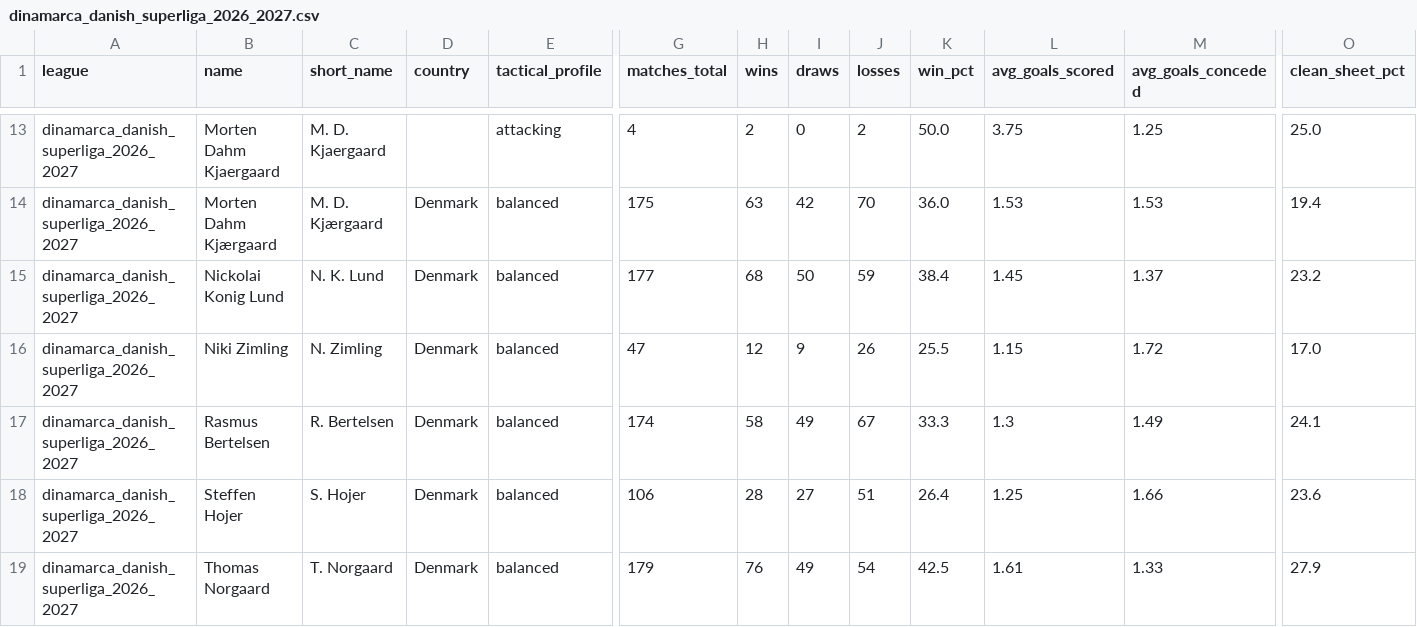
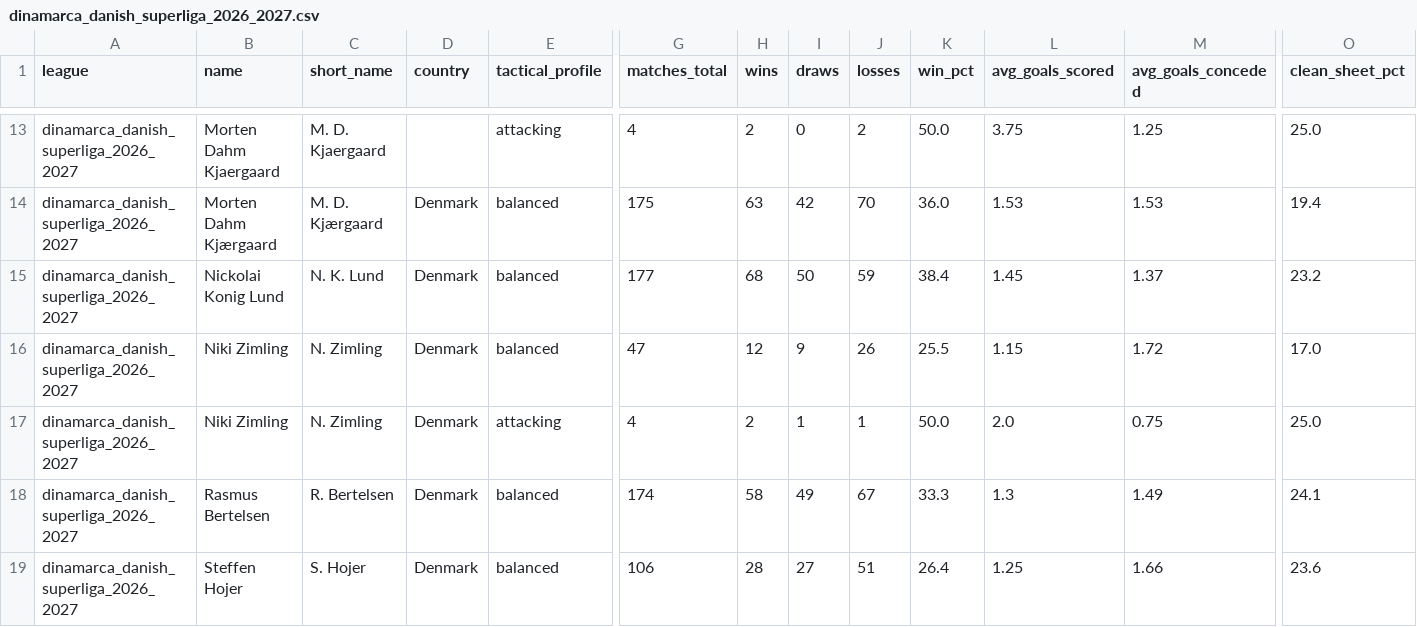
Before and after one commit to aimidas1/coach, a CSV file: dinamarca_danish_superliga_2026_2027.csv, drawn as a sheet; only a part is shown, gaps mark what is left out; the shorter side is filled out with more unchanged rows; rows hold the shown columns only; the diff names each change by its address in the sheet, - before the commit and + after, or states it on an @@ line.

Commit message:
auto: update data 2026-09-02

```diff
--- a/dinamarca_danish_superliga_2026_2027.csv
+++ b/dinamarca_danish_superliga_2026_2027.csv
+row 17: dinamarca_danish_superliga_2026_2027 | Niki Zimling | N. Zimling | Denmark | attacking | 4 | 2 | 1 | 1 | 50.0 | 2.0 | 0.75 | 25.0
```
